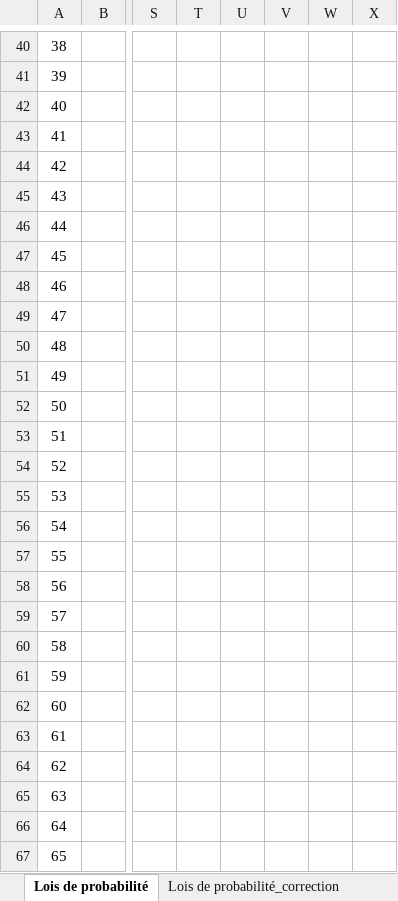
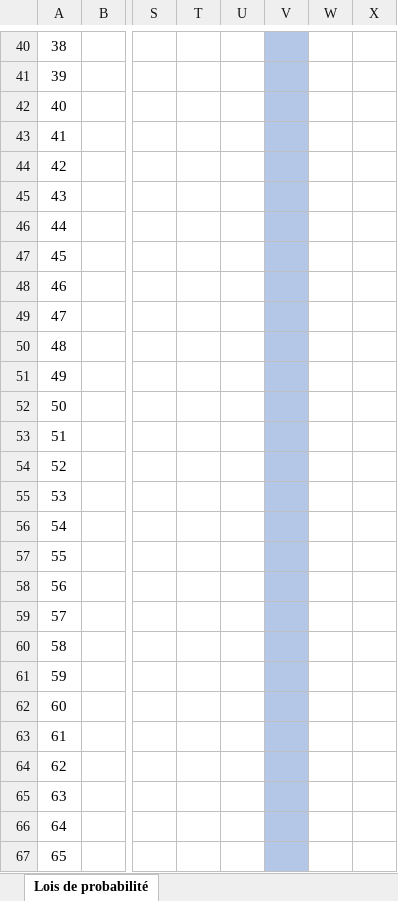
Before and after one commit to asardell/STA, an Excel workbook: datasets/Simulation.xlsx, sheet Lois de probabilité, drawn as a sheet; only a part is shown, gaps mark what is left out; values as stored, in another font and other column widths than the file's, no borders; charts and pictures not drawn; the diff covers the shown part only; the diff names each change by its address in the sheet, - before the commit and + after, or states it on an @@ line.

```diff
--- a/datasets/Simulation.xlsx (sheet Lois de probabilité)
+++ b/datasets/Simulation.xlsx (sheet Lois de probabilité)
@@ sheet tab hidden: Lois de probabilité_correction @@
-V40:V67 fill: none
+V40:V67 fill: #B4C7E7
```
Also changed, not shown: 30 edited cells and cell formats elsewhere in this sheet, charts or pictures, 1 other file.
